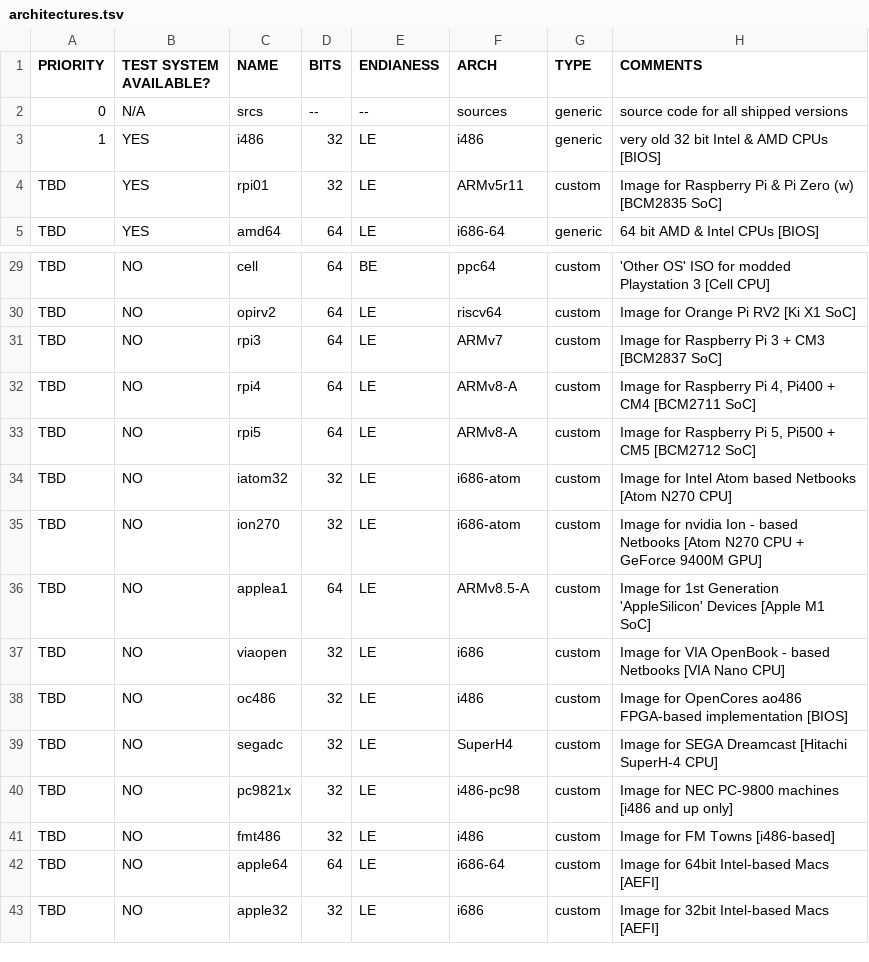
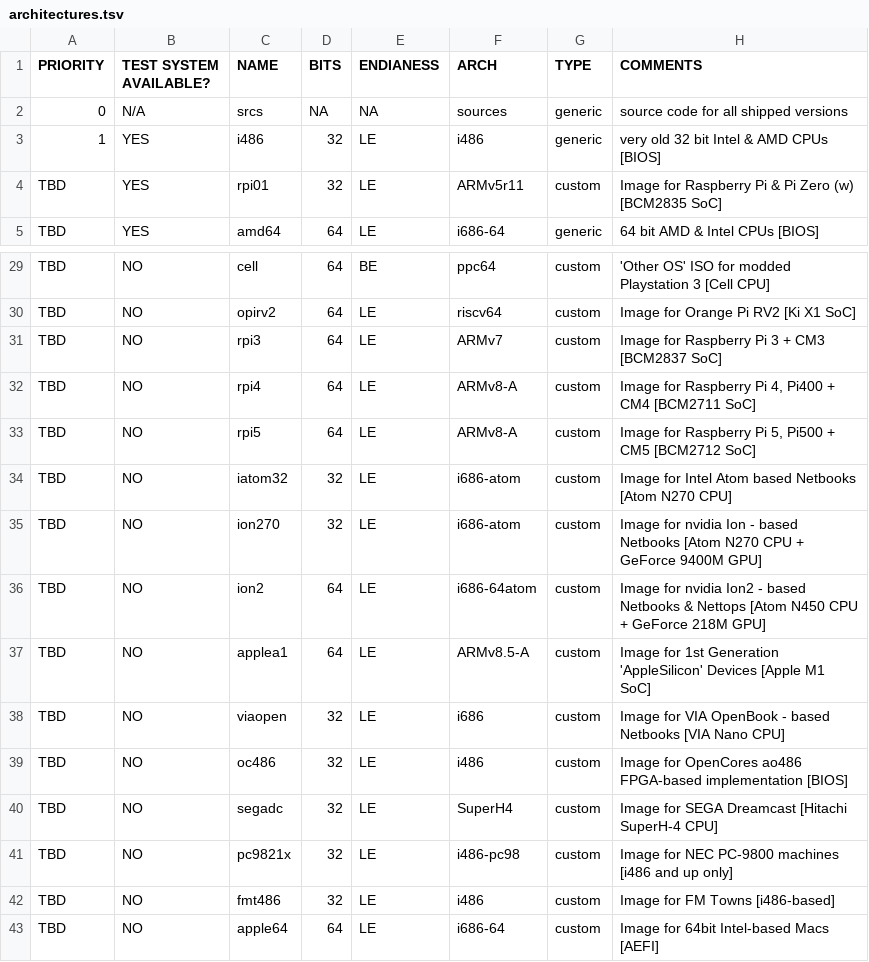
Before and after one commit to OS-1337/OS1337, a TSV file: docu/ideas/architectures.tsv, drawn as a sheet; only a part is shown, gaps mark what is left out; the shorter side is filled out with more unchanged rows.

Commit message:
Added Nvidia Ion 2 t the architectures.tsv - wishlist
Signed-off-by: kkarhan <kevin@karhan.guru>

```diff
--- a/docu/ideas/architectures.tsv
+++ b/docu/ideas/architectures.tsv
@@ -1,3 +1,3 @@
 PRIORITY	TEST SYSTEM AVAILABLE?	NAME	BITS	ENDIANESS	ARCH	TYPE	COMMENTS
-0	N/A	srcs	--	--	sources	generic	source code for all shipped versions
+0	N/A	srcs	NA	NA	sources	generic	source code for all shipped versions
 1	YES	i486	32	LE	i486	generic	very old 32 bit Intel & AMD CPUs [BIOS]
@@ -35,2 +35,3 @@ TBD	NO	iatom32	32	LE	i686-atom	custom	Image for Intel Atom based Netbooks [Atom
 TBD	NO	ion270	32	LE	i686-atom	custom	Image for nvidia Ion - based Netbooks [Atom N270 CPU + GeForce 9400M GPU]
+TBD	NO	ion2	64	LE	i686-64atom	custom	Image for nvidia Ion2 - based Netbooks & Nettops [Atom N450 CPU + GeForce 218M GPU]
 TBD	NO	applea1	64	LE	ARMv8.5-A	custom	Image for 1st Generation 'AppleSilicon' Devices [Apple M1 SoC]
```
